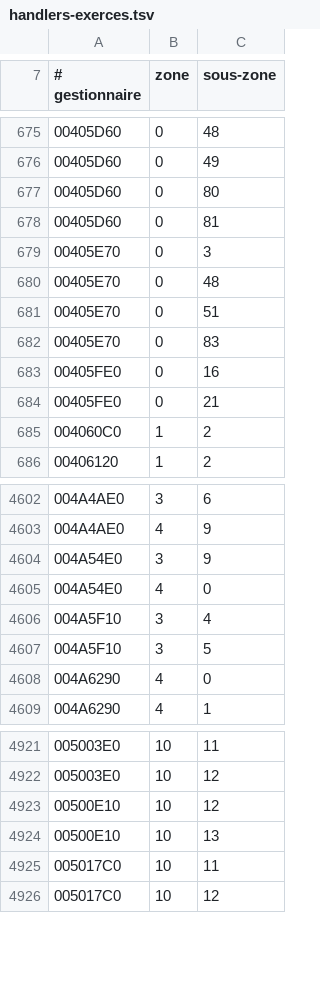
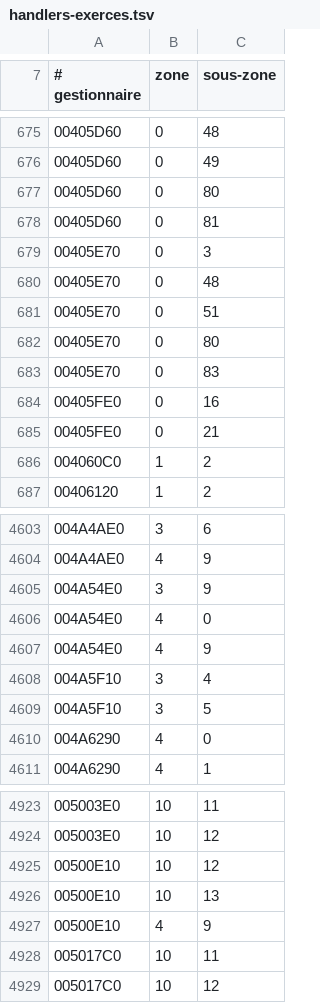
Before and after one commit to ChatgaraTech/OpenForesia, a TSV file: Documentation/Etat/handlers-exerces.tsv, drawn as a sheet; only a part is shown, gaps mark what is left out.

```diff
--- a/Documentation/Etat/handlers-exerces.tsv
+++ b/Documentation/Etat/handlers-exerces.tsv
@@ -681,2 +681,3 @@
 00405E70	0	51
+00405E70	0	80
 00405E70	0	83
@@ -4605,2 +4606,3 @@
 004A54E0	4	0
+004A54E0	4	9
 004A5F10	3	4
@@ -4924,2 +4926,3 @@
 00500E10	10	13
+00500E10	4	9
 005017C0	10	11
```
Also changed, not shown: Documentation/Etat/objets-exerces.tsv, 10 other files.
